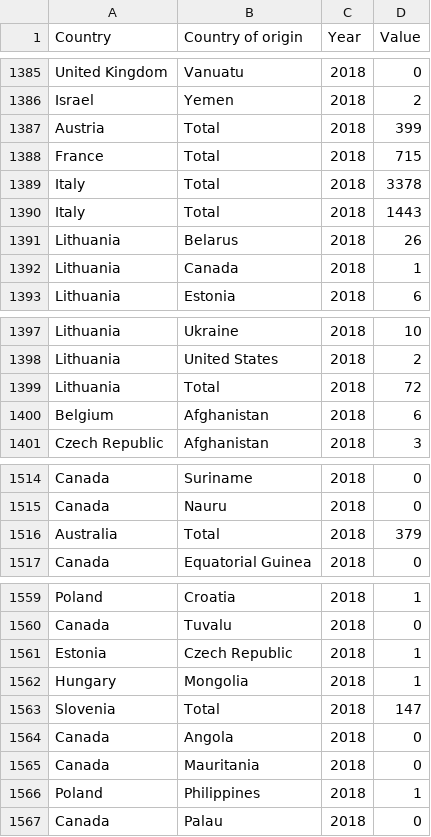
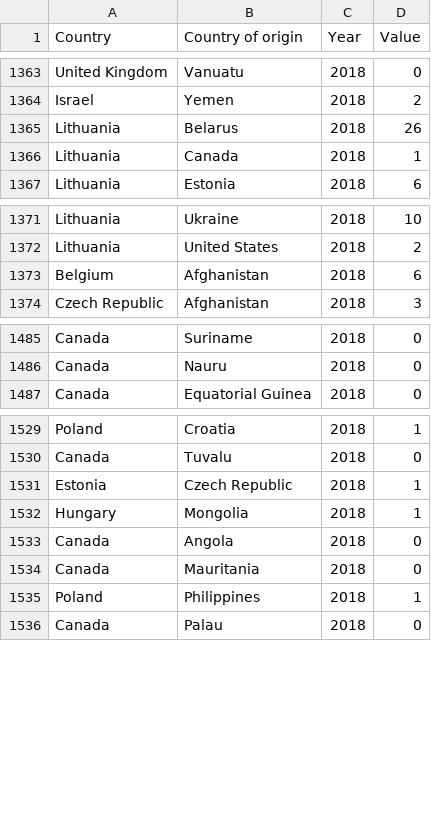
Before and after one commit to protor23/doctors-migration-2018, a CSV file: data-raw/workforce-migration.csv, drawn as a sheet; only a part is shown, gaps mark what is left out; the diff covers the shown part only; the diff names each change by its address in the sheet, - before the commit and + after, or states it on an @@ line.

```diff
--- a/data-raw/workforce-migration.csv
+++ b/data-raw/workforce-migration.csv
-row 1387: Austria | Total | 2018 | 399
-row 1388: France | Total | 2018 | 715
-row 1389: Italy | Total | 2018 | 3378
-row 1390: Italy | Total | 2018 | 1443
-row 1399: Lithuania | Total | 2018 | 72
-row 1516: Australia | Total | 2018 | 379
-row 1563: Slovenia | Total | 2018 | 147
```
Also changed, not shown: 24 removed rows elsewhere in this file, 4 other files.
